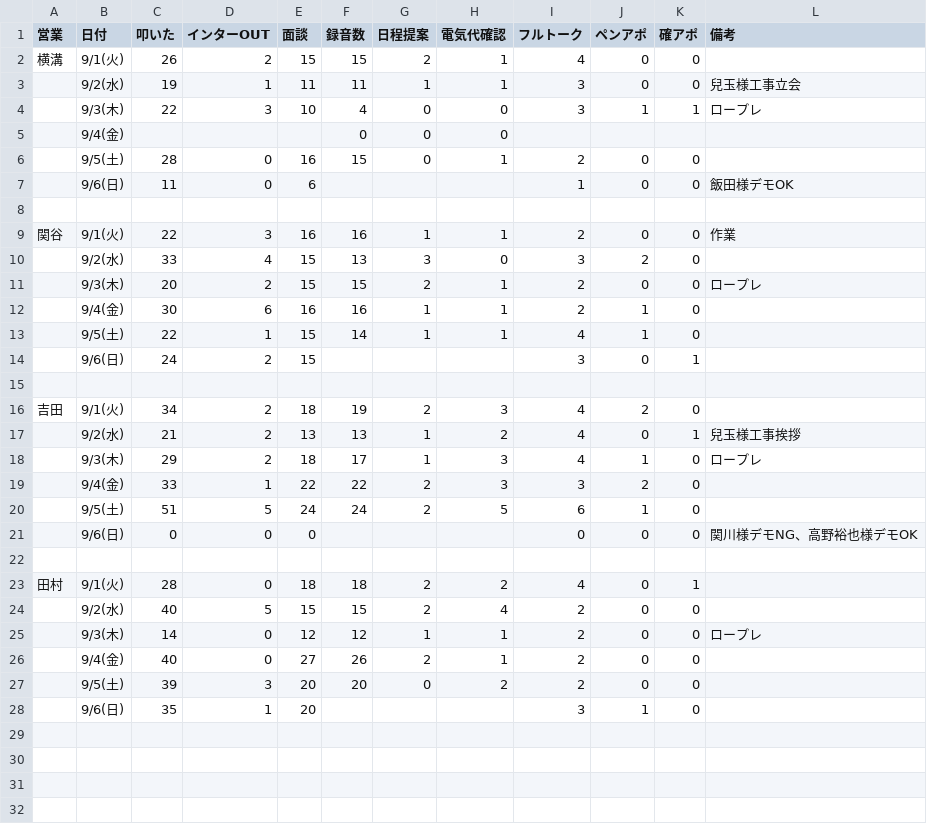
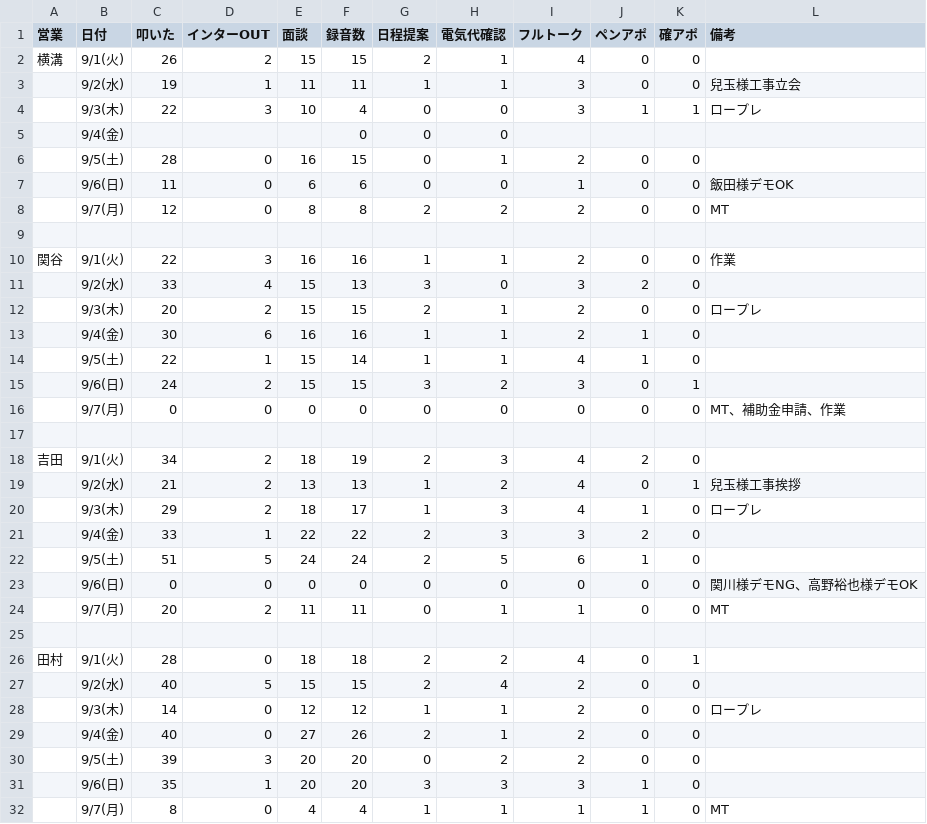
Before and after one commit to shuhei-mori/eiko-report, a CSV file: 202609_活動集計_逆.csv, drawn as a sheet.

```diff
--- a/202609_活動集計_逆.csv
+++ b/202609_活動集計_逆.csv
@@ -6,3 +6,4 @@
 ,9/5(土),28,0,16,15,0,1,2,0,0,
-,9/6(日),11,0,6,,,,1,0,0,飯田様デモOK
+,9/6(日),11,0,6,6,0,0,1,0,0,飯田様デモOK
+,9/7(月),12,0,8,8,2,2,2,0,0,MT
 
@@ -13,3 +14,4 @@
 ,9/5(土),22,1,15,14,1,1,4,1,0,
-,9/6(日),24,2,15,,,,3,0,1,
+,9/6(日),24,2,15,15,3,2,3,0,1,
+,9/7(月),0,0,0,0,0,0,0,0,0,MT、補助金申請、作業
 
@@ -20,3 +22,4 @@
 ,9/5(土),51,5,24,24,2,5,6,1,0,
-,9/6(日),0,0,0,,,,0,0,0,関川様デモNG、高野裕也様デモOK
+,9/6(日),0,0,0,0,0,0,0,0,0,関川様デモNG、高野裕也様デモOK
+,9/7(月),20,2,11,11,0,1,1,0,0,MT
 
@@ -27,2 +30,3 @@
 ,9/5(土),39,3,20,20,0,2,2,0,0,
-,9/6(日),35,1,20,,,,3,1,0,
+,9/6(日),35,1,20,20,3,3,3,1,0,
+,9/7(月),8,0,4,4,1,1,1,1,0,MT
```
Also changed, not shown: 202609_活動集計.csv, katsudou.csv, 12 other files.
